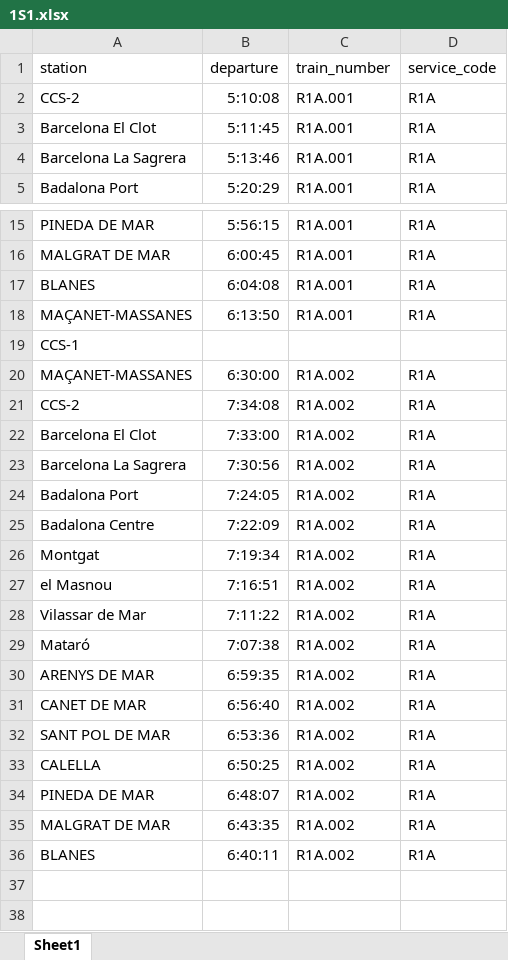
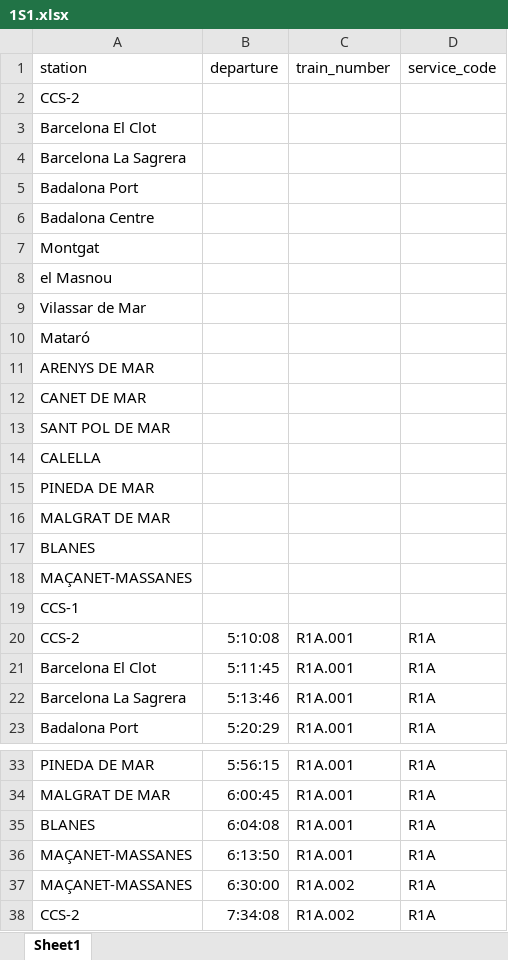
Before and after one commit to mms333/CatRail, an Excel workbook: dades/1S1.xlsx, sheet Sheet1, drawn as a sheet; only a part is shown, gaps mark what is left out; the shorter side is filled out with more unchanged rows; values as stored, in another font and other column widths than the file's, no borders; the diff names each change by its address in the sheet, - before the commit and + after, or states it on an @@ line.

```diff
--- a/dades/1S1.xlsx (sheet Sheet1)
+++ b/dades/1S1.xlsx (sheet Sheet1)
+row 2: CCS-2
+row 3: Barcelona El Clot
+row 4: Barcelona La Sagrera
+row 5: Badalona Port
+row 6: Badalona Centre
+row 7: Montgat
+row 8: el Masnou
+row 9: Vilassar de Mar
+row 10: Mataró
+row 11: ARENYS DE MAR
+row 12: CANET DE MAR
+row 13: SANT POL DE MAR
+row 14: CALELLA
+row 15: PINEDA DE MAR
+row 16: MALGRAT DE MAR
+row 17: BLANES
+row 18: MAÇANET-MASSANES
```
Also changed, not shown: 3 other files.
